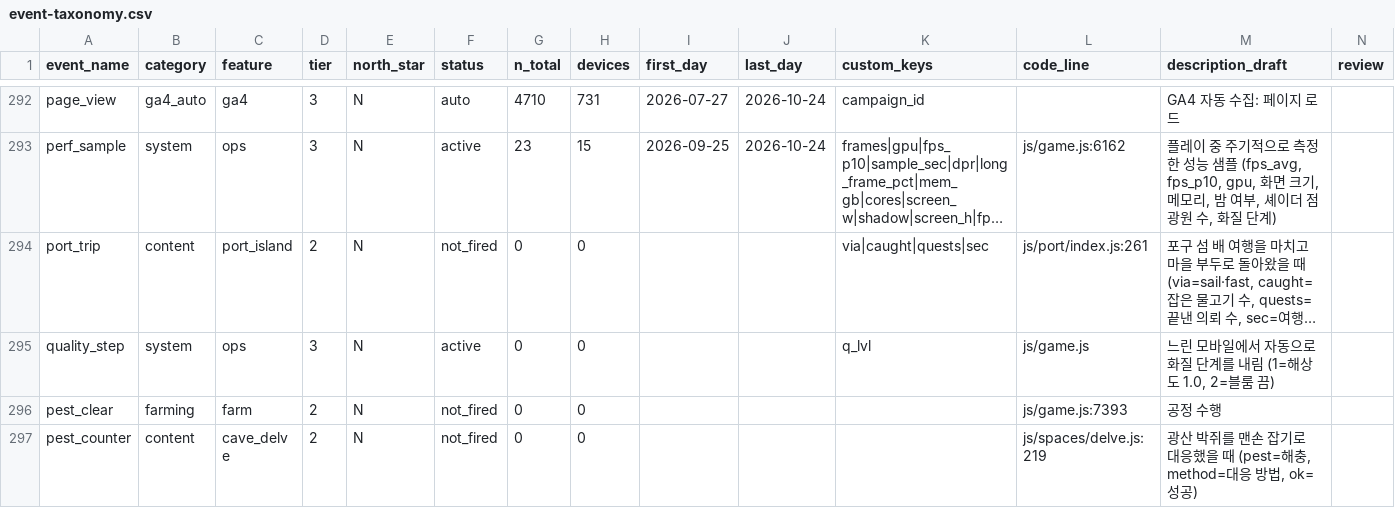
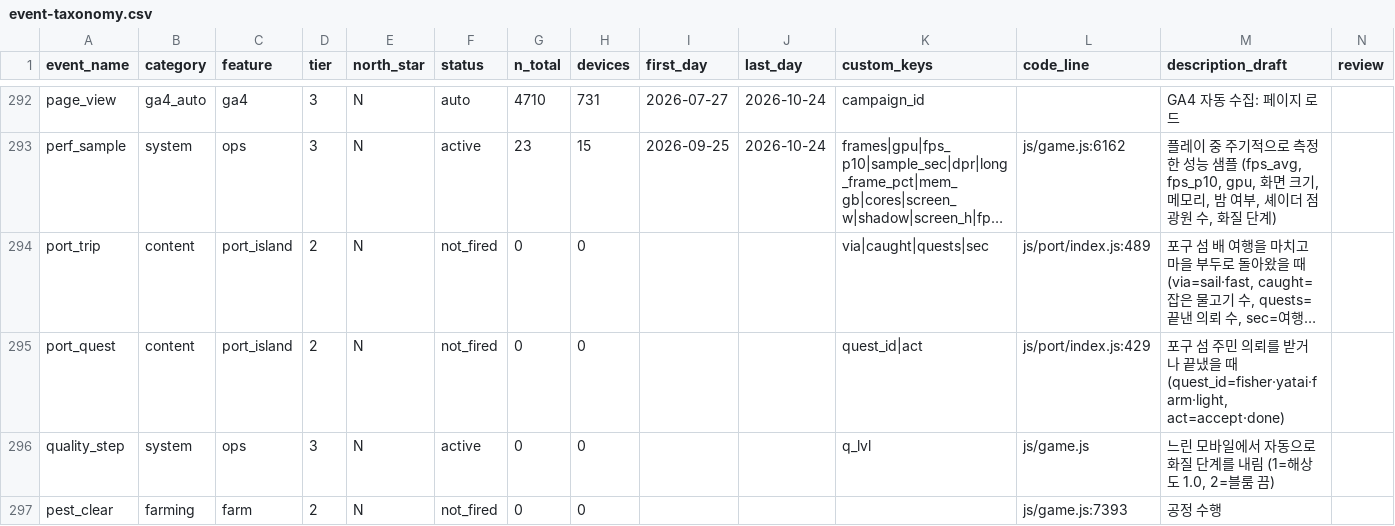
Before and after one commit to UICHEOL-HWANG/calm_forest, a CSV file: docs/analysis/event-taxonomy.csv, drawn as a sheet; only a part is shown, gaps mark what is left out; the shorter side is filled out with more unchanged rows; long unchanged cells end in …; rows hold the shown columns only; the diff names each change by its address in the sheet, - before the commit and + after, or states it on an @@ line.

```diff
--- a/docs/analysis/event-taxonomy.csv
+++ b/docs/analysis/event-taxonomy.csv
-L294 (code_line): js/port/index.js:261
+L294 (code_line): js/port/index.js:489
+row 295: port_quest | content | port_island | 2 | N | not_fired | 0 | 0 |  |  | quest_id|act | js/port/index.js:429 | 포구 섬 주민 의뢰를 받거나 끝냈을 때 (quest_id=fisher·yatai·farm·light, act=accept·done)
```
Also changed, not shown: 7 other files.
